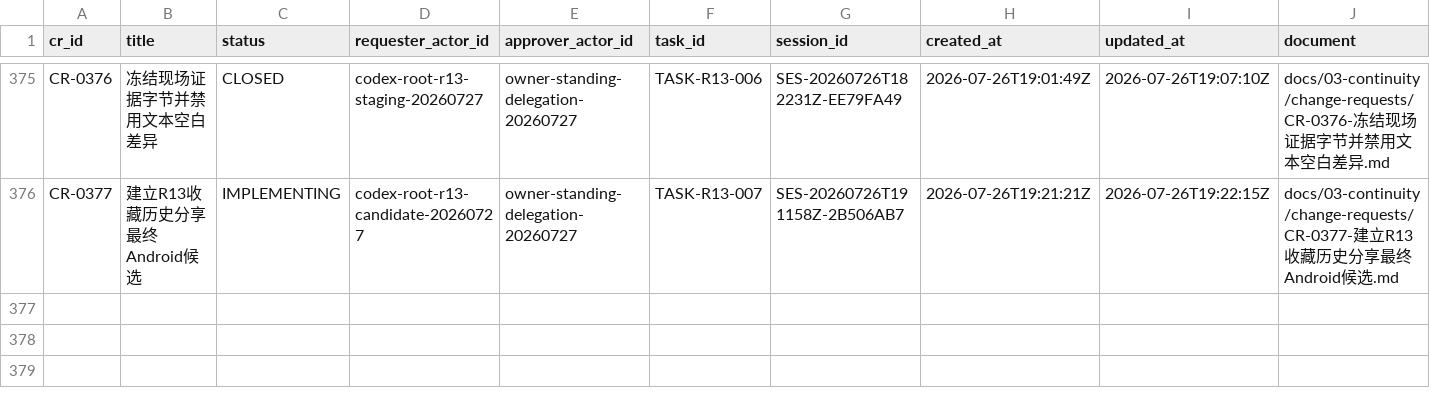
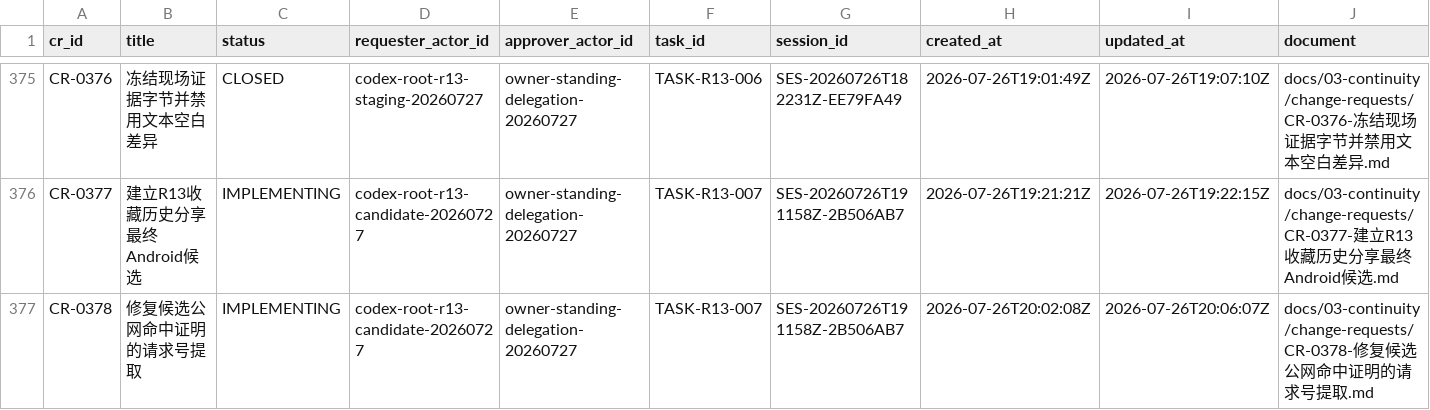
Before and after one commit to fei613293175/hhy, a CSV file: catalogs/change_request_index.csv, drawn as a sheet; only a part is shown, gaps mark what is left out; rows hold the shown columns only; the diff names each change by its address in the sheet, - before the commit and + after, or states it on an @@ line.

Commit message:
[STORY-R13-003] fix(ci): prove candidate public route
Task-ID: TASK-R13-007
Session-ID: SES-20260726T191158Z-2B506AB7
Checkpoint-ID: CP-SES-20260726T191158Z-2B506AB7-0003
Tests: PASS:android-candidate-route-suite,cloud-environment,git-diff-check,public-route-activation,shell-syntax
CR: CR-0377,CR-0378
Story-ID: STORY-R13-003

```diff
--- a/catalogs/change_request_index.csv
+++ b/catalogs/change_request_index.csv
+row 377: CR-0378 | 修复候选公网命中证明的请求号提取 | IMPLEMENTING | codex-root-r13-candidate-20260727 | owner-standing-delegation-20260727 | TASK-R13-007 | SES-20260726T191158Z-2B506AB7 | 2026-07-26T20:02:08Z | 2026-07-26T20:06:07Z | docs/03-continuity/change-requests/CR-0378-修复候选公网命中证明的请求号提取.md
```
Also changed, not shown: catalogs/session_index.csv, 19 other files.
